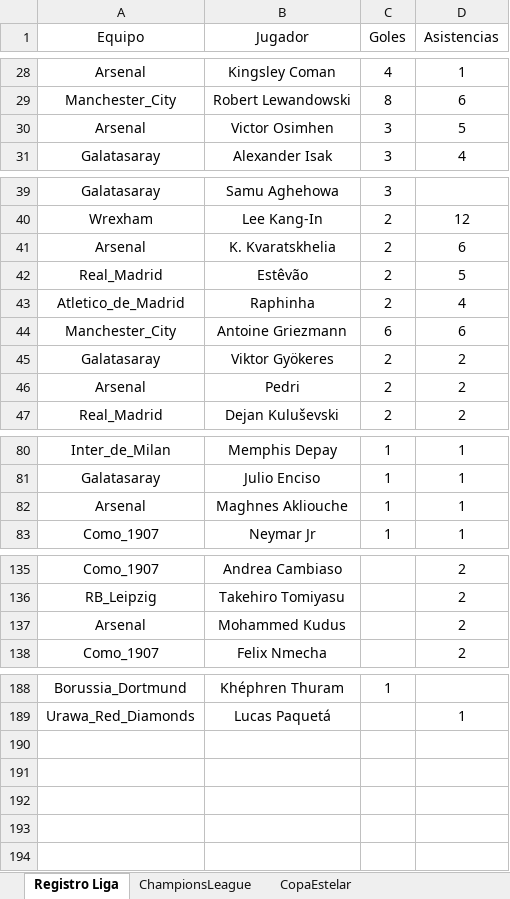
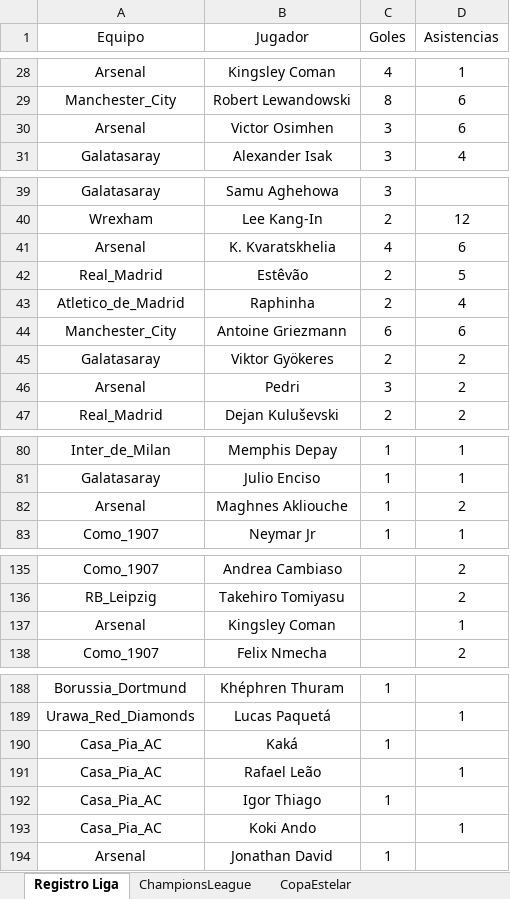
Before and after one commit to DekaosSv/LMI---Plataforma, an Excel workbook: lmi temp 10.xlsx, sheet Registro Liga, drawn as a sheet; only a part is shown, gaps mark what is left out; values as stored, in another font and other column widths than the file's, no borders; removed rows and columns are numbered as before the commit, all else as after; the diff covers the shown part only; the diff names each change by its address in the sheet, - before the commit and + after, or states it on an @@ line.

```diff
--- a/lmi temp 10.xlsx (sheet Registro Liga)
+++ b/lmi temp 10.xlsx (sheet Registro Liga)
-D30 (Asistencias): 5
+D30 (Asistencias): 6
-C41 (Goles): 2
+C41 (Goles): 4
-C46 (Goles): 2
+C46 (Goles): 3
-D82 (Asistencias): 1
+D82 (Asistencias): 2
-row 137: Arsenal | Mohammed Kudus |  | 2
+row 137: Arsenal | Kingsley Coman |  | 1
+row 190: Casa_Pia_AC | Kaká | 1
+row 191: Casa_Pia_AC | Rafael Leão |  | 1
+row 192: Casa_Pia_AC | Igor Thiago | 1
+row 193: Casa_Pia_AC | Koki Ando |  | 1
+row 194: Arsenal | Jonathan David | 1
```
Also changed, not shown: 2 edited cells elsewhere in this sheet, sheet BD, sheet RegistroEstelar, other sheet tabs, 1 other file.
